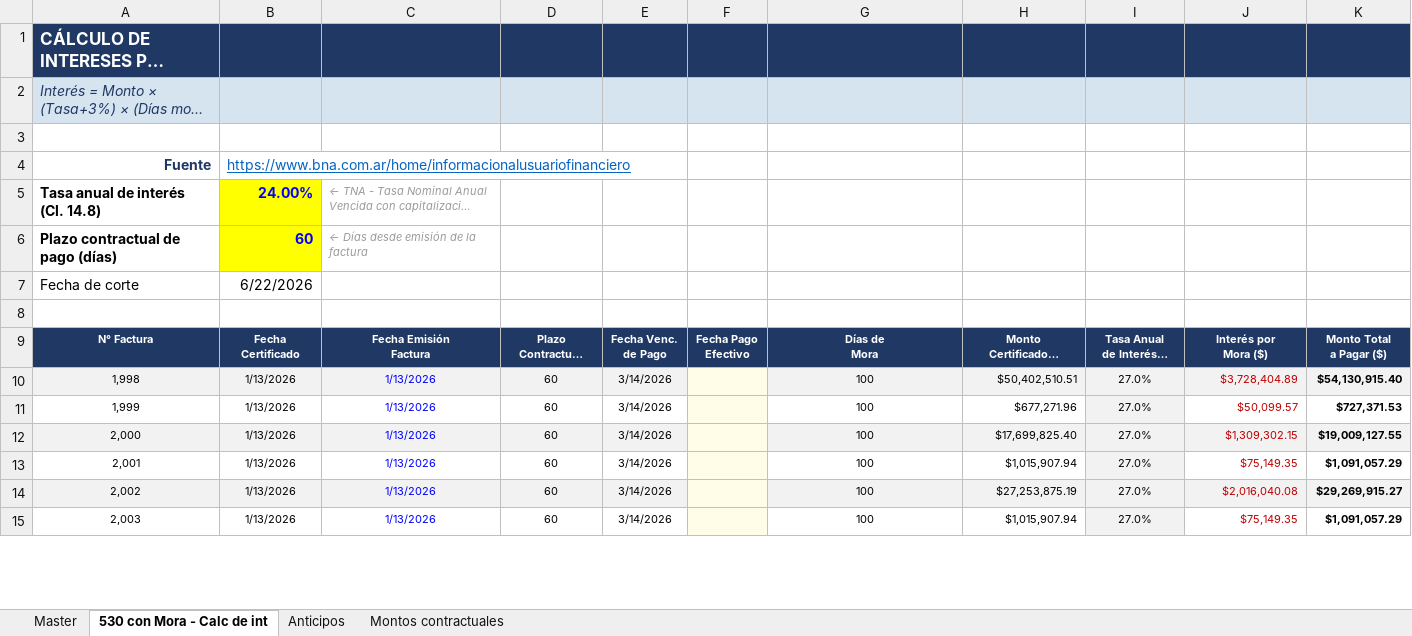
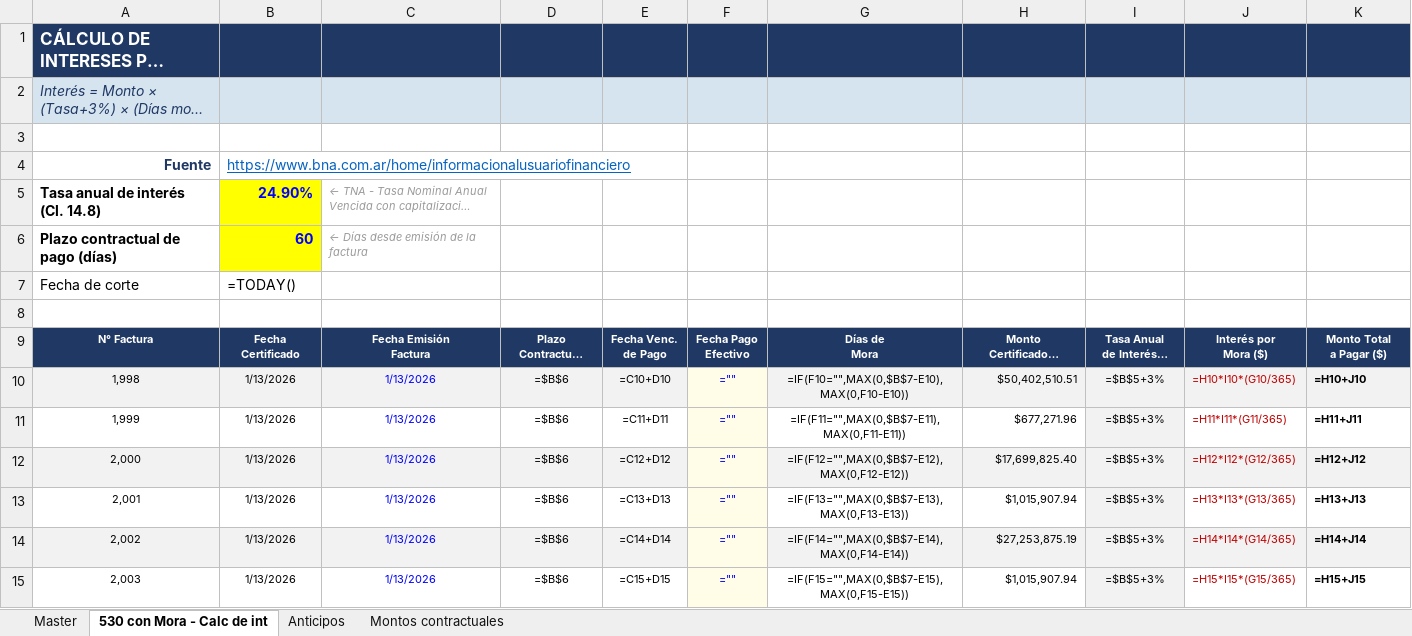
Before and after one commit to MperezIEBC/Tableros_IEBC, an Excel workbook: Master UOPs.xlsx, sheet 530 con Mora - Calc de int, drawn as a sheet; only a part is shown; long unchanged cells end in …; values as stored, in another font and other column widths than the file's, no borders; formulas without a stored value are shown as written; charts and pictures not drawn; the diff covers the shown part only; the diff names each change by its address in the sheet, - before the commit and + after, or states it on an @@ line.

```diff
--- a/Master UOPs.xlsx (sheet 530 con Mora - Calc de int)
+++ b/Master UOPs.xlsx (sheet 530 con Mora - Calc de int)
-B5: 24.00%
+B5: 24.90%
-B7: 6/22/2026
+B7: =TODAY()
-D10:D15: 60
+D10:D15: =$B$6
-E10: 3/14/2026
+E10: =C10+D10
-F10:F15: (empty)
+F10:F15: =""
-G10: 100
+G10: =IF(F10="",MAX(0,$B$7-E10),MAX(0,F10-E10))
-I10:I15: 27.0%
+I10:I15: =$B$5+3%
-J10: $3,728,404.89
+J10: =H10*I10*(G10/365)
-K10: $54,130,915.40
+K10: =H10+J10
-E11: 3/14/2026
+E11: =C11+D11
-G11: 100
+G11: =IF(F11="",MAX(0,$B$7-E11),MAX(0,F11-E11))
-J11: $50,099.57
+J11: =H11*I11*(G11/365)
-K11: $727,371.53
+K11: =H11+J11
-E12: 3/14/2026
+E12: =C12+D12
-G12: 100
+G12: =IF(F12="",MAX(0,$B$7-E12),MAX(0,F12-E12))
-J12: $1,309,302.15
+J12: =H12*I12*(G12/365)
-K12: $19,009,127.55
+K12: =H12+J12
-E13: 3/14/2026
+E13: =C13+D13
-G13: 100
+G13: =IF(F13="",MAX(0,$B$7-E13),MAX(0,F13-E13))
-J13: $75,149.35
+J13: =H13*I13*(G13/365)
-K13: $1,091,057.29
+K13: =H13+J13
-E14: 3/14/2026
+E14: =C14+D14
-G14: 100
+G14: =IF(F14="",MAX(0,$B$7-E14),MAX(0,F14-E14))
-J14: $2,016,040.08
+J14: =H14*I14*(G14/365)
-K14: $29,269,915.27
+K14: =H14+J14
-E15: 3/14/2026
+E15: =C15+D15
-G15: 100
+G15: =IF(F15="",MAX(0,$B$7-E15),MAX(0,F15-E15))
-J15: $75,149.35
+J15: =H15*I15*(G15/365)
-K15: $1,091,057.29
+K15: =H15+J15
```
Also changed, not shown: 121 edited cells elsewhere in this sheet, sheet Master, sheet Anticipos, hidden cells, charts or pictures, 4 other files.
